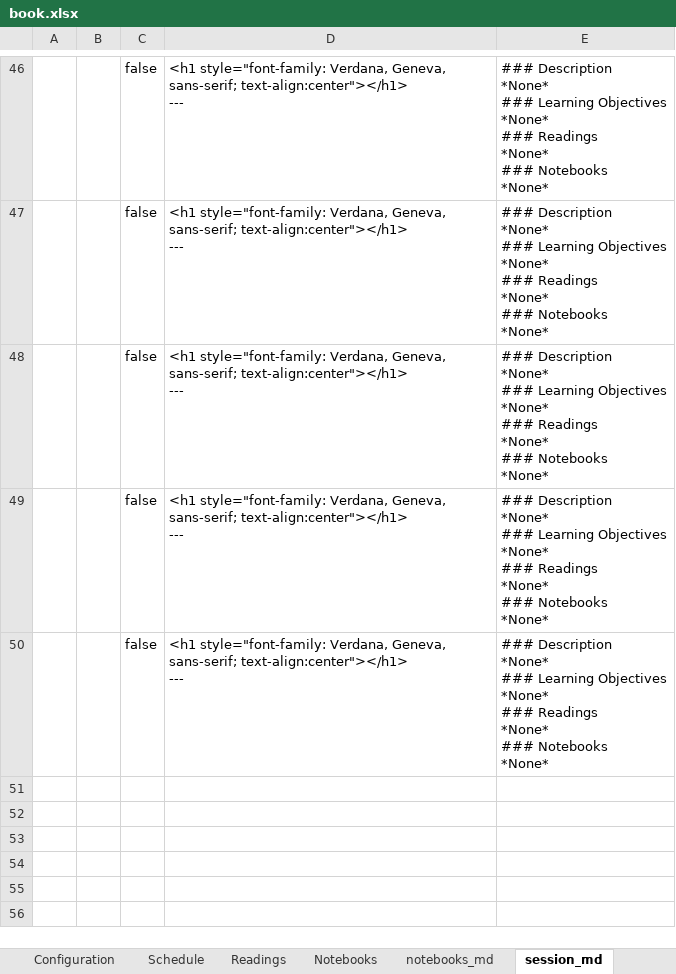
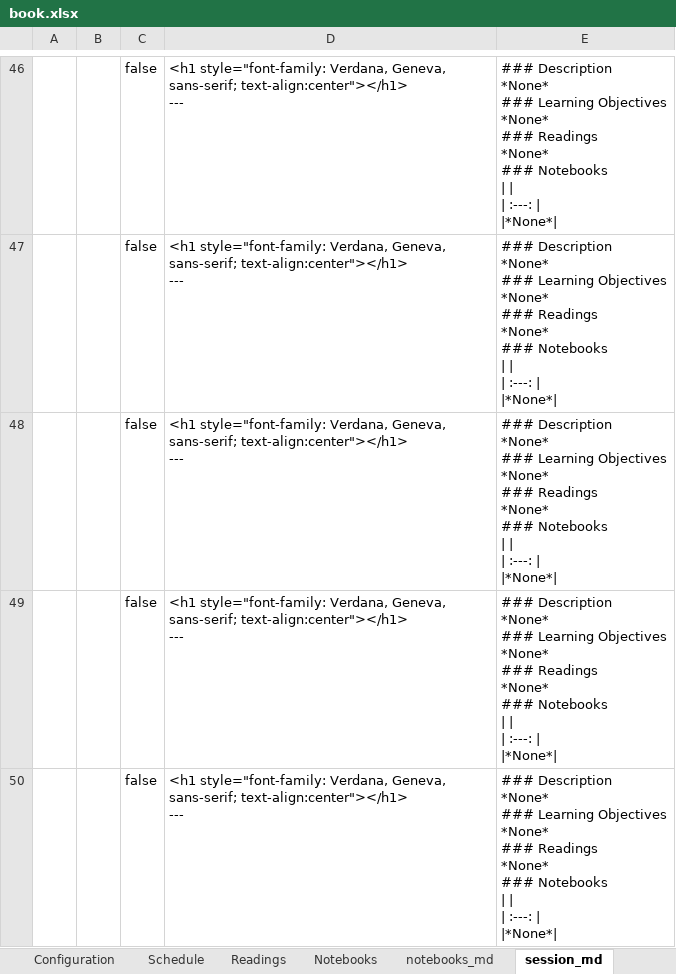
Before and after one commit to RPI-DATA/course-intro-ml-app, an Excel workbook: book.xlsx, sheet session_md, drawn as a sheet; only a part is shown, gaps mark what is left out; values as stored, in another font and other column widths than the file's, no borders; ↵ is a line break in a cell; the diff covers the shown part only; the diff names each change by its address in the sheet, - before the commit and + after, or states it on an @@ line.

Commit message:
REbuild sessions

```diff
--- a/book.xlsx (sheet session_md)
+++ b/book.xlsx (sheet session_md)
-E46:E50: …### Notebooks ↵ *None*
+E46:E50: …### Notebooks ↵ | | ↵ | :---: | ↵ |*None*|
```
Also changed, not shown: 73 edited cells elsewhere in this sheet, sheet Notebooks, formulas that keep their value, 58 other files.
